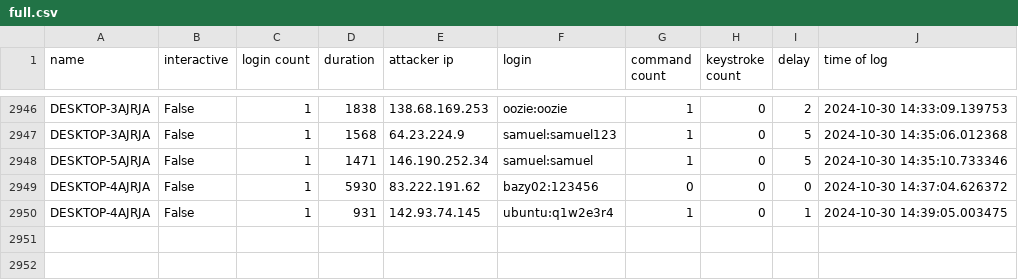
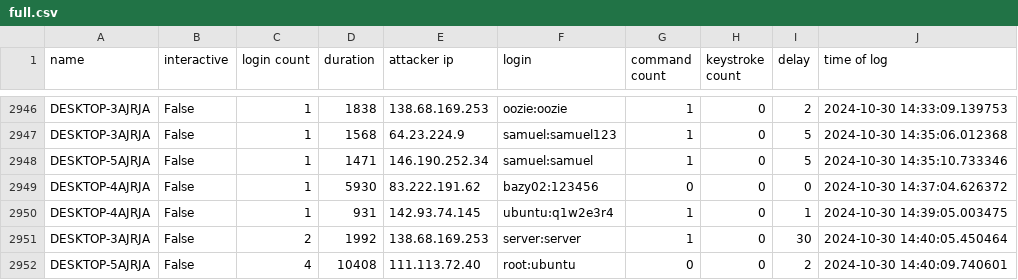
Before and after one commit to ryanfleming23/honeypot-group-1a, a CSV file: dat/full.csv, drawn as a sheet; only a part is shown, gaps mark what is left out.

Commit message:
auto commit Wed 30 Oct 2024 02:41:01 PM EDT

```diff
--- a/dat/full.csv
+++ b/dat/full.csv
@@ -2950 +2950,3 @@ DESKTOP-4AJRJA,False,1,5930,83.222.191.62,bazy02:123456,0,0,0,2024-10-30 14:37:0
 DESKTOP-4AJRJA,False,1,931,142.93.74.145,ubuntu:q1w2e3r4,1,0,1,2024-10-30 14:39:05.003475
+DESKTOP-3AJRJA,False,2,1992,138.68.169.253,server:server,1,0,30,2024-10-30 14:40:05.450464
+DESKTOP-5AJRJA,False,4,10408,111.113.72.40,root:ubuntu,0,0,2,2024-10-30 14:40:09.740601
```
